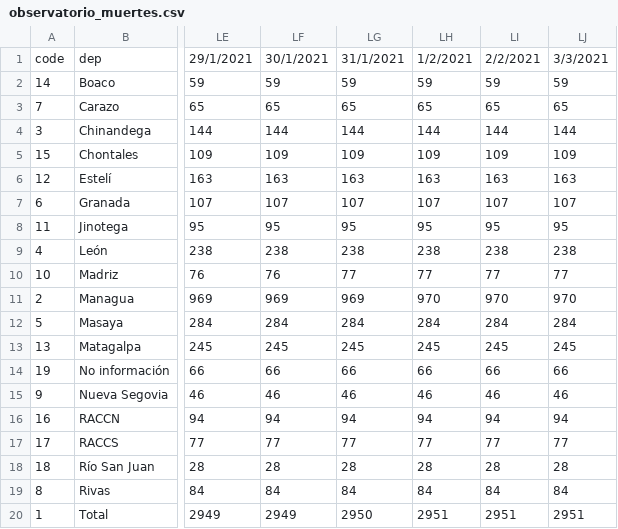
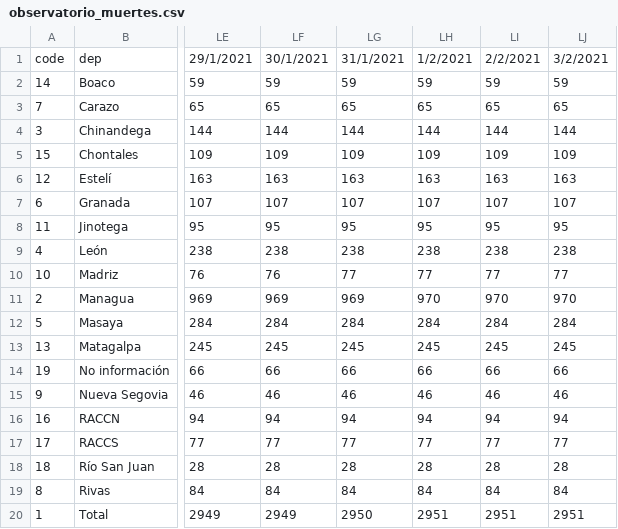
Before and after one commit to funides/covid-19, a CSV file: observatorio_ciudadano_covid19/observatorio_muertes.csv, drawn as a sheet; only a part is shown, gaps mark what is left out; the diff names each change by its address in the sheet, - before the commit and + after, or states it on an @@ line.

Commit message:
Update observatorio_muertes.csv

```diff
--- a/observatorio_ciudadano_covid19/observatorio_muertes.csv
+++ b/observatorio_ciudadano_covid19/observatorio_muertes.csv
-LJ1: 3/3/2021
+LJ1: 3/2/2021
```
